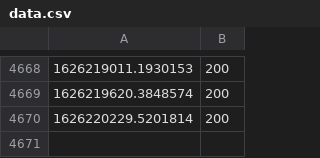
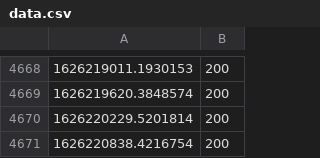
Before and after one commit to Garbaz/blockhaus-scrape, a CSV file: data.csv, drawn as a sheet; only a part is shown, gaps mark what is left out; the diff names each change by its address in the sheet, - before the commit and + after, or states it on an @@ line.

Commit message:
Updated plots

```diff
--- a/data.csv
+++ b/data.csv
+row 4671: 1626220838.4216754 | 200
```
